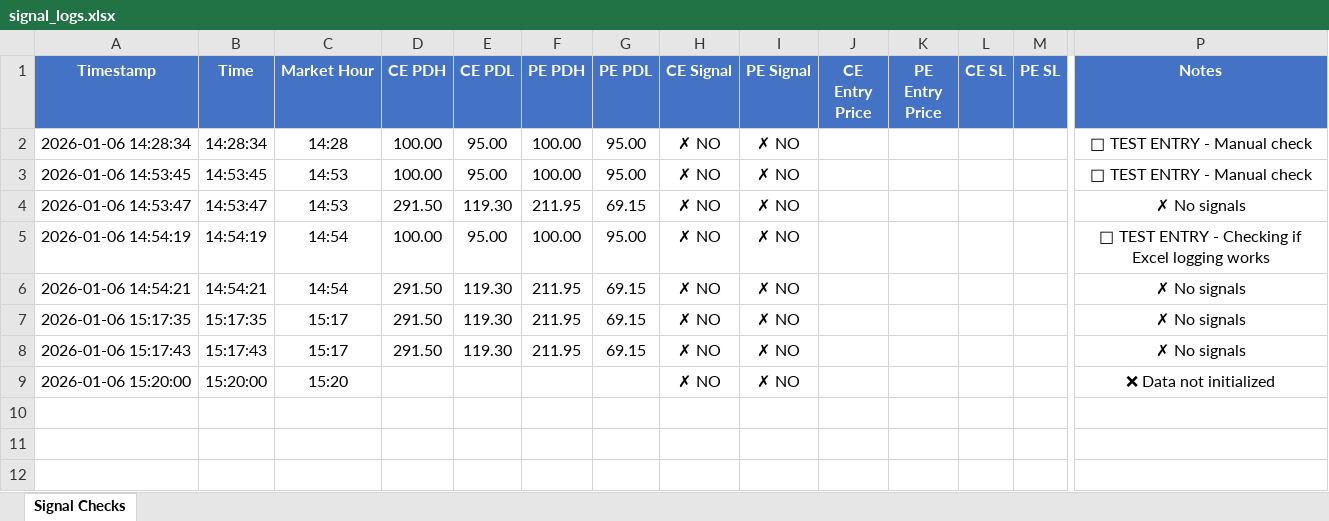
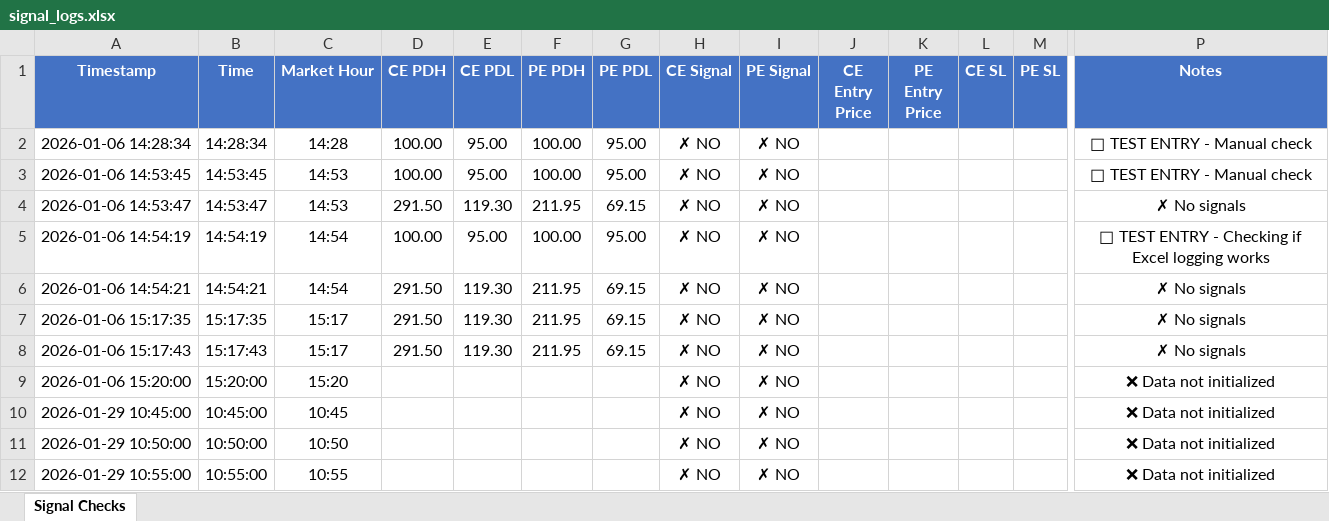
Before and after one commit to kwinkzap-bot/Mine, an Excel workbook: Mine/signal_logs.xlsx, sheet Signal Checks, drawn as a sheet; only a part is shown, gaps mark what is left out; values as stored, in another font and other column widths than the file's, no borders; rows hold the shown columns only; the diff names each change by its address in the sheet, - before the commit and + after, or states it on an @@ line.

Commit message:
Change logging from text file to Excel file with trailing SL support
- Updated log_order_placement() to use Excel logging instead of text file
- Added Excel logging for all trade events (entry, exit, trailing SL updates)
- Fixed import path for excel_logger using sys.path.insert
- Added TYPE_CHECKING to excel_logger for proper type hints
- Enhanced trailing SL implementation with Excel logging:
  * Logs trailing SL updates with old/new SL and profit
  * Logs SL_HIT, TRAILED_SL_HIT, and TARGET_HIT events
  * Each event includes entry, current price, P&L
- All trade data now logged to signal_logs.xlsx with two sheets:
  * Signal Checks: Entry signal detection logs
  * Trades: Order placement, exits, and trailing SL updates
- Fixed syntax errors in excel_logger.py with TYPE_CHECKING pattern

```diff
--- a/Mine/signal_logs.xlsx (sheet Signal Checks)
+++ b/Mine/signal_logs.xlsx (sheet Signal Checks)
+row 10: 2026-01-29 10:45:00 | 10:45:00 | 10:45 |  |  |  |  | ✗ NO | ✗ NO |  |  |  |  | ❌ Data not initialized
+row 11: 2026-01-29 10:50:00 | 10:50:00 | 10:50 |  |  |  |  | ✗ NO | ✗ NO |  |  |  |  | ❌ Data not initialized
+row 12: 2026-01-29 10:55:00 | 10:55:00 | 10:55 |  |  |  |  | ✗ NO | ✗ NO |  |  |  |  | ❌ Data not initialized
```
Also changed, not shown: 4 other files.
